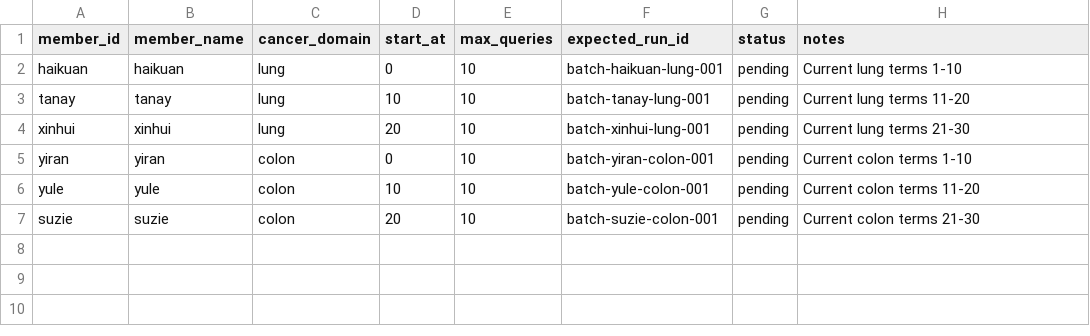
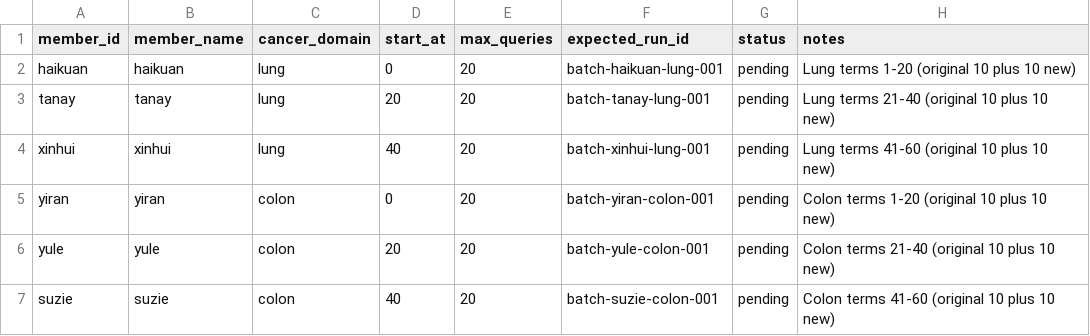
Before and after one commit to Ali-hxhui/cmu-capstone, a CSV file: search_terms/assignments/collection_assignments_current.csv, drawn as a sheet.

```diff
--- a/search_terms/assignments/collection_assignments_current.csv
+++ b/search_terms/assignments/collection_assignments_current.csv
@@ -1,7 +1,7 @@
 member_id,member_name,cancer_domain,start_at,max_queries,expected_run_id,status,notes
-haikuan,haikuan,lung,0,10,batch-haikuan-lung-001,pending,Current lung terms 1-10
-tanay,tanay,lung,10,10,batch-tanay-lung-001,pending,Current lung terms 11-20
-xinhui,xinhui,lung,20,10,batch-xinhui-lung-001,pending,Current lung terms 21-30
-yiran,yiran,colon,0,10,batch-yiran-colon-001,pending,Current colon terms 1-10
-yule,yule,colon,10,10,batch-yule-colon-001,pending,Current colon terms 11-20
-suzie,suzie,colon,20,10,batch-suzie-colon-001,pending,Current colon terms 21-30
+haikuan,haikuan,lung,0,20,batch-haikuan-lung-001,pending,Lung terms 1-20 (original 10 plus 10 new)
+tanay,tanay,lung,20,20,batch-tanay-lung-001,pending,Lung terms 21-40 (original 10 plus 10 new)
+xinhui,xinhui,lung,40,20,batch-xinhui-lung-001,pending,Lung terms 41-60 (original 10 plus 10 new)
+yiran,yiran,colon,0,20,batch-yiran-colon-001,pending,Colon terms 1-20 (original 10 plus 10 new)
+yule,yule,colon,20,20,batch-yule-colon-001,pending,Colon terms 21-40 (original 10 plus 10 new)
+suzie,suzie,colon,40,20,batch-suzie-colon-001,pending,Colon terms 41-60 (original 10 plus 10 new)
```
Also changed, not shown: 3 other files.
